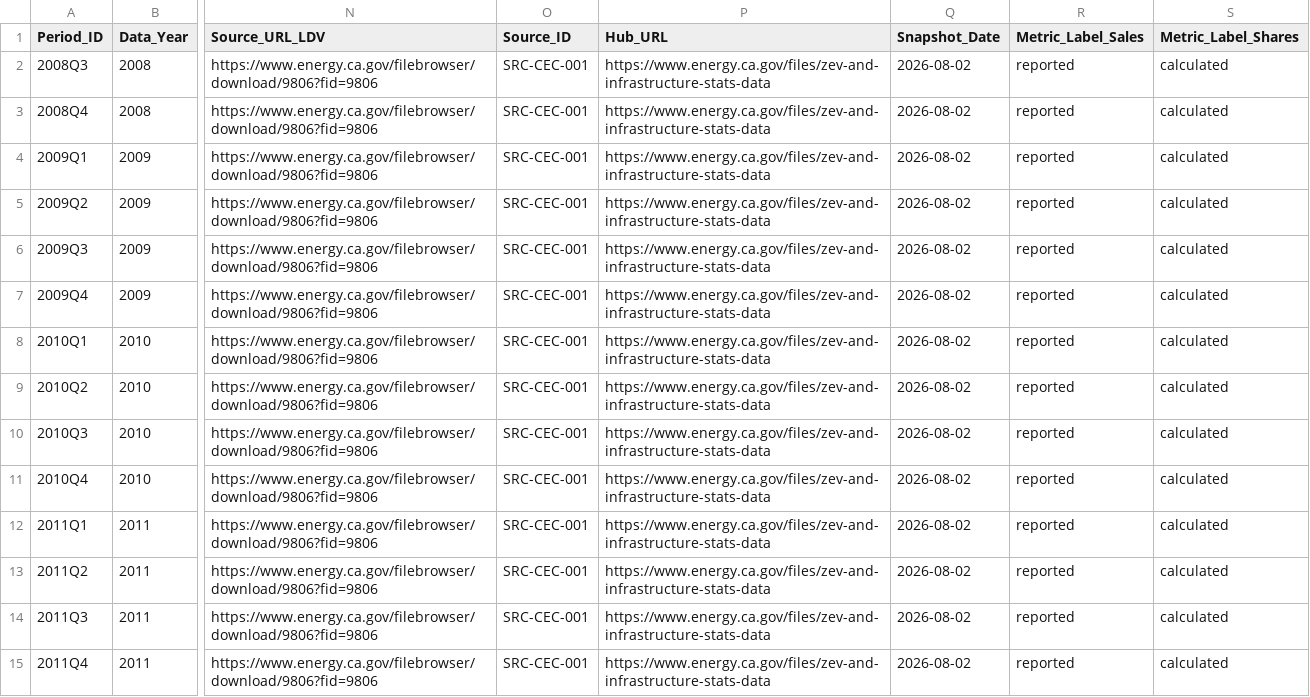
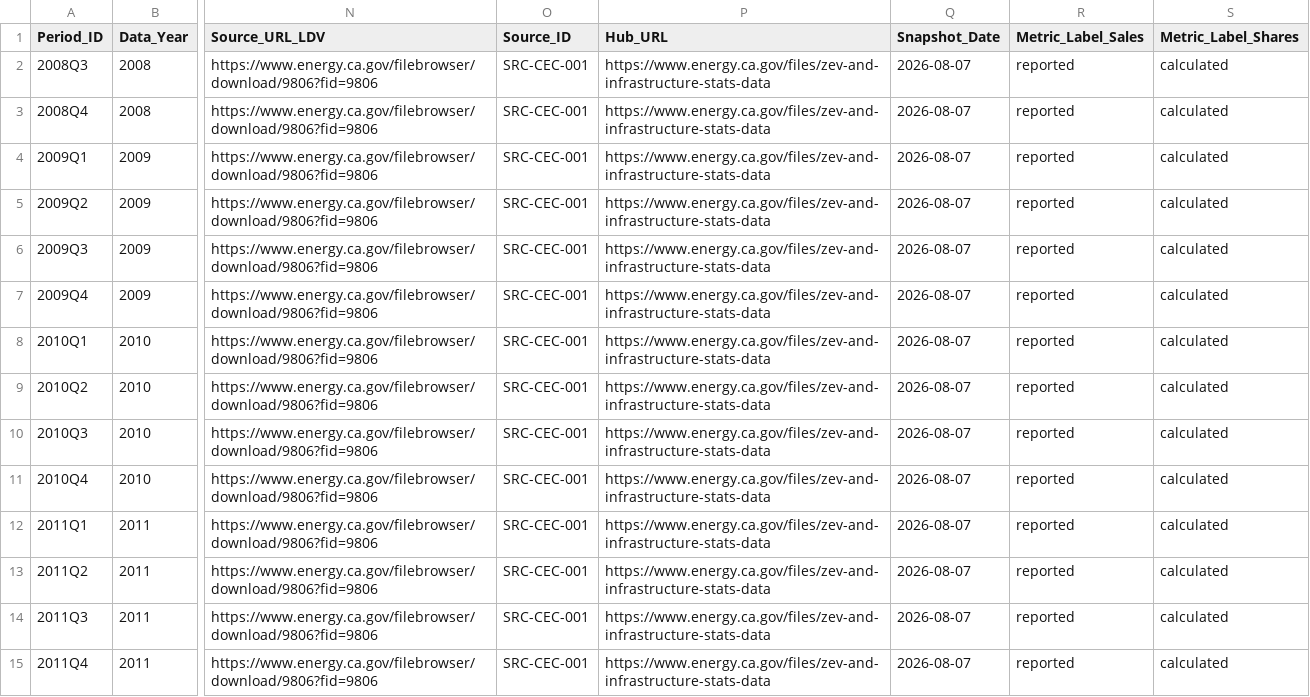
Before and after one commit to krishnanpareek/tesla-supply-chain-analysis, a CSV file: data/processed/Fact_EV_Market.csv, drawn as a sheet; only a part is shown, gaps mark what is left out; the diff covers the shown part only; the diff names each change by its address in the sheet, - before the commit and + after, or states it on an @@ line.

```diff
--- a/data/processed/Fact_EV_Market.csv
+++ b/data/processed/Fact_EV_Market.csv
-Q2:Q15 (Snapshot_Date): 2026-08-02
+Q2:Q15 (Snapshot_Date): 2026-08-07
```
Also changed, not shown: 58 edited cells elsewhere in this file, 13 other files.
